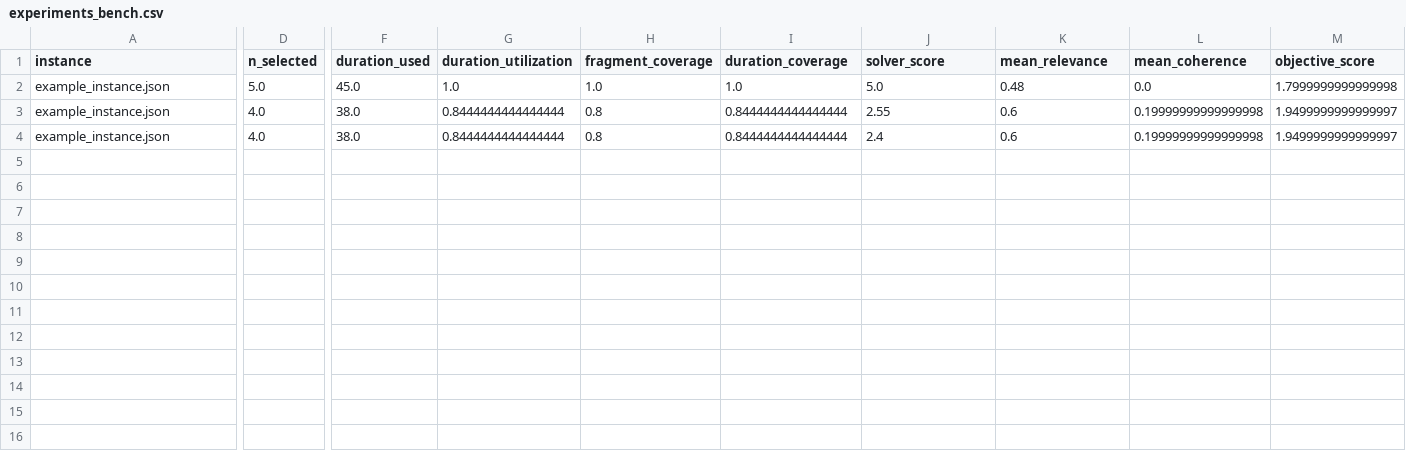
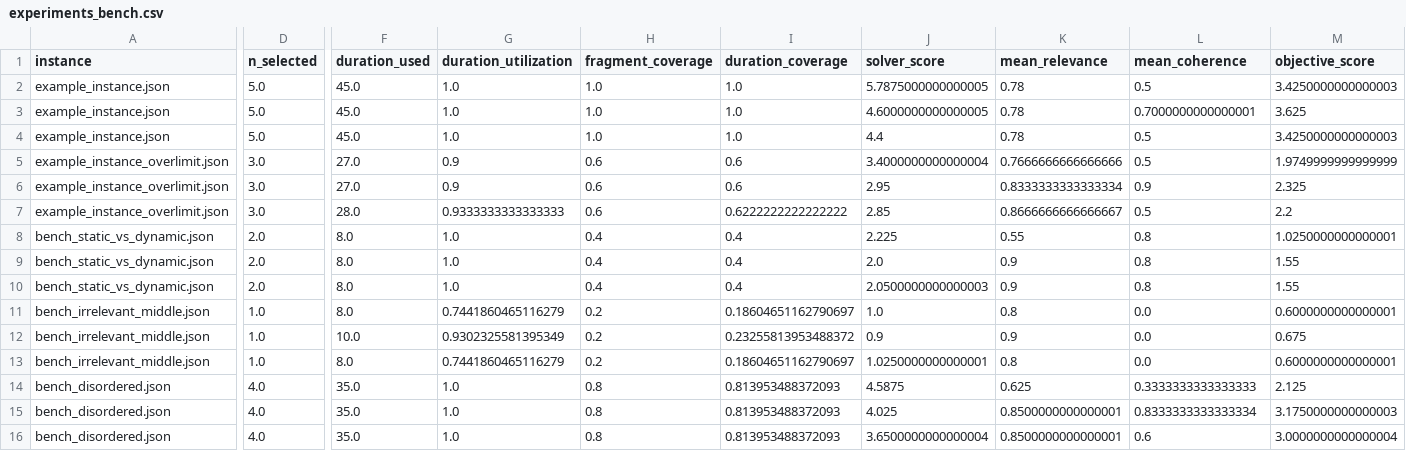
Before and after one commit to ChickenLittle02/Proyecto_FInal_IA, a CSV file: results/experiments_bench.csv, drawn as a sheet; only a part is shown, gaps mark what is left out; rows hold the shown columns only; the diff covers the shown part only; the diff names each change by its address in the sheet, - before the commit and + after, or states it on an @@ line.

Commit message:
ejeecucion de la experimentacion y preparacion del informe

```diff
--- a/results/experiments_bench.csv
+++ b/results/experiments_bench.csv
-J2 (solver_score): 5.0
+J2 (solver_score): 5.7875000000000005
-K2 (mean_relevance): 0.48
+K2 (mean_relevance): 0.78
-L2 (mean_coherence): 0.0
+L2 (mean_coherence): 0.5
-M2 (objective_score): 1.7999999999999998
+M2 (objective_score): 3.4250000000000003
-D3:D4 (n_selected): 4.0
+D3:D4 (n_selected): 5.0
-F3:F4 (duration_used): 38.0
+F3:F4 (duration_used): 45.0
-G3:G4 (duration_utilization): 0.8444444444444444
+G3:G4 (duration_utilization): 1.0
-H3:H4 (fragment_coverage): 0.8
+H3:H4 (fragment_coverage): 1.0
-I3:I4 (duration_coverage): 0.8444444444444444
+I3:I4 (duration_coverage): 1.0
-J3 (solver_score): 2.55
+J3 (solver_score): 4.6000000000000005
-K3:K4 (mean_relevance): 0.6
+K3:K4 (mean_relevance): 0.78
-L3 (mean_coherence): 0.19999999999999998
+L3 (mean_coherence): 0.7000000000000001
-M3 (objective_score): 1.9499999999999997
+M3 (objective_score): 3.625
-J4 (solver_score): 2.4
+J4 (solver_score): 4.4
-L4 (mean_coherence): 0.19999999999999998
+L4 (mean_coherence): 0.5
-M4 (objective_score): 1.9499999999999997
+M4 (objective_score): 3.4250000000000003
+row 5: example_instance_overlimit.json | 3.0 | 27.0 | 0.9 | 0.6 | 0.6 | 3.4000000000000004 | 0.7666666666666666 | 0.5 | 1.9749999999999999
+row 6: example_instance_overlimit.json | 3.0 | 27.0 | 0.9 | 0.6 | 0.6 | 2.95 | 0.8333333333333334 | 0.9 | 2.325
+row 7: example_instance_overlimit.json | 3.0 | 28.0 | 0.9333333333333333 | 0.6 | 0.6222222222222222 | 2.85 | 0.8666666666666667 | 0.5 | 2.2
+row 8: bench_static_vs_dynamic.json | 2.0 | 8.0 | 1.0 | 0.4 | 0.4 | 2.225 | 0.55 | 0.8 | 1.0250000000000001
+row 9: bench_static_vs_dynamic.json | 2.0 | 8.0 | 1.0 | 0.4 | 0.4 | 2.0 | 0.9 | 0.8 | 1.55
+row 10: bench_static_vs_dynamic.json | 2.0 | 8.0 | 1.0 | 0.4 | 0.4 | 2.0500000000000003 | 0.9 | 0.8 | 1.55
+row 11: bench_irrelevant_middle.json | 1.0 | 8.0 | 0.7441860465116279 | 0.2 | 0.18604651162790697 | 1.0 | 0.8 | 0.0 | 0.6000000000000001
+row 12: bench_irrelevant_middle.json | 1.0 | 10.0 | 0.9302325581395349 | 0.2 | 0.23255813953488372 | 0.9 | 0.9 | 0.0 | 0.675
+row 13: bench_irrelevant_middle.json | 1.0 | 8.0 | 0.7441860465116279 | 0.2 | 0.18604651162790697 | 1.0250000000000001 | 0.8 | 0.0 | 0.6000000000000001
+row 14: bench_disordered.json | 4.0 | 35.0 | 1.0 | 0.8 | 0.813953488372093 | 4.5875 | 0.625 | 0.3333333333333333 | 2.125
+row 15: bench_disordered.json | 4.0 | 35.0 | 1.0 | 0.8 | 0.813953488372093 | 4.025 | 0.8500000000000001 | 0.8333333333333334 | 3.1750000000000003
+row 16: bench_disordered.json | 4.0 | 35.0 | 1.0 | 0.8 | 0.813953488372093 | 3.6500000000000004 | 0.8500000000000001 | 0.6 | 3.0000000000000004
```
Also changed, not shown: 2 edited cells elsewhere in this file, results/experiments.csv, results/part06b_disordered.csv, 18 other files.
